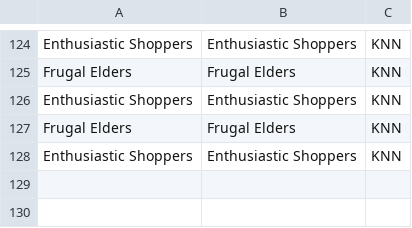
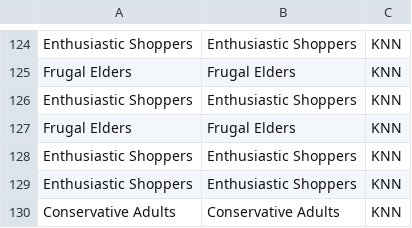
Before and after one commit to Hashir-Ashraf-Awan/Ebryx_ML, a CSV file: Week03/Deployment/predictions_log.csv, drawn as a sheet; only a part is shown, gaps mark what is left out; the diff names each change by its address in the sheet, - before the commit and + after, or states it on an @@ line.

```diff
--- a/Week03/Deployment/predictions_log.csv
+++ b/Week03/Deployment/predictions_log.csv
+row 129: Enthusiastic Shoppers | Enthusiastic Shoppers | KNN
+row 130: Conservative Adults | Conservative Adults | KNN
```
Also changed, not shown: 1 other file.
